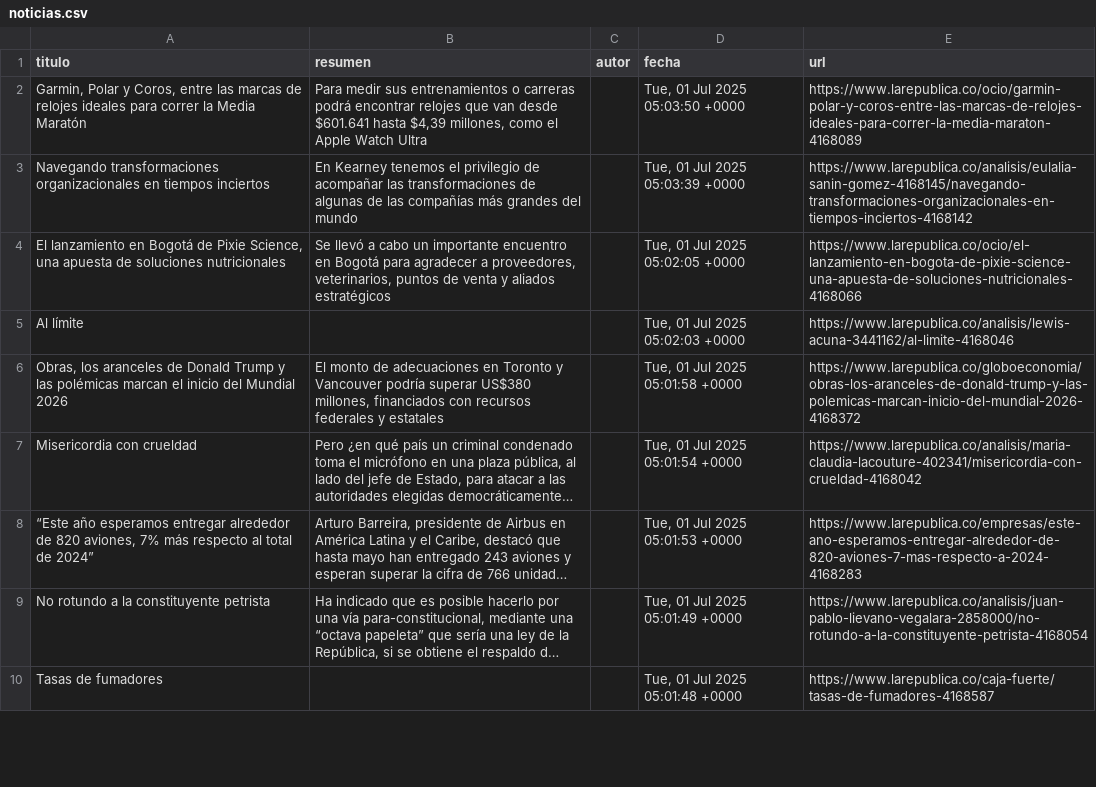
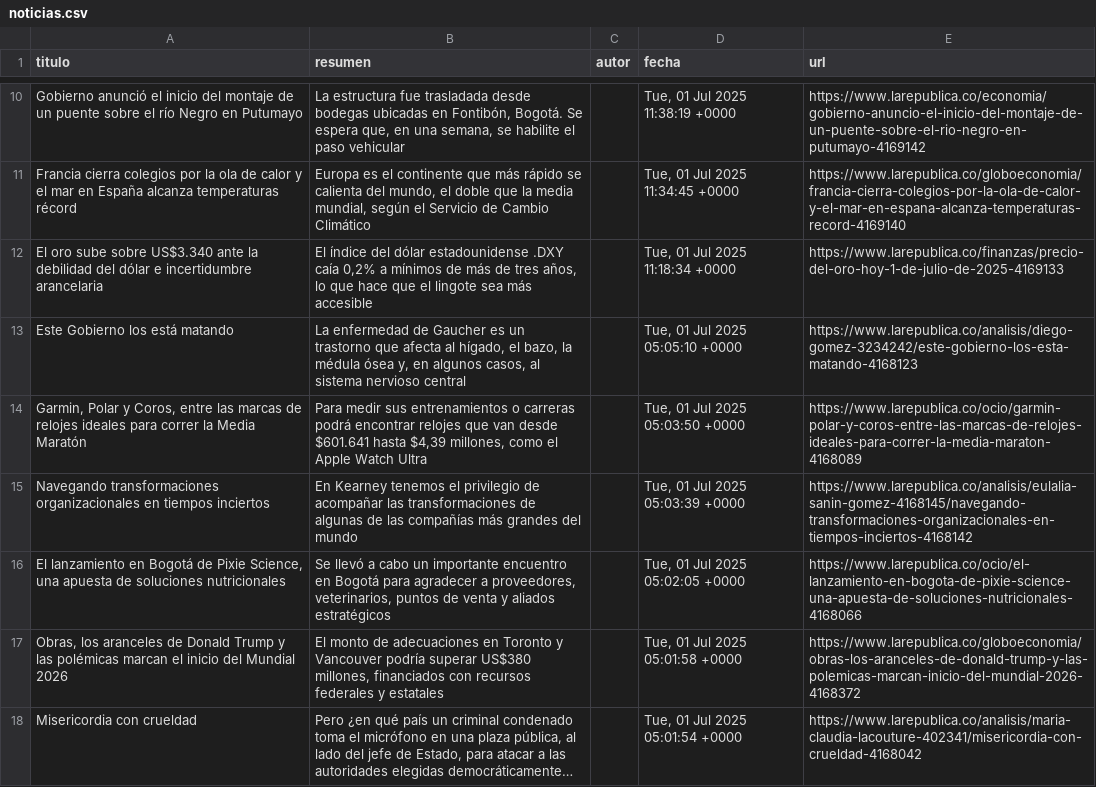
Before and after one commit to JoseAlvarezMedina/scraper_noticias, a CSV file: noticias.csv, drawn as a sheet; only a part is shown, gaps mark what is left out; the shorter side is filled out with more unchanged rows; long unchanged cells end in …; the diff covers the shown part only.

```diff
--- a/noticias.csv
+++ b/noticias.csv
@@ -2 +10,5 @@ titulo,resumen,autor,fecha,url
+Gobierno anunció el inicio del montaje de un puente sobre el río Negro en Putumayo,"La estructura fue trasladada desde bodegas ubicadas en Fontibón, Bogotá. Se espera que, en una semana, se habilite el paso vehicular",,"Tue, 01 Jul 2025 11:38:19 +0000",https://www.larepublica.co/economia/gobierno-anuncio-el-inicio-del-montaje-de-un-puente-sobre-el-rio-negro-en-putumayo-4169142
+Francia cierra colegios por la ola de calor y el mar en España alcanza temperaturas récord,"Europa es el continente que más rápido se calienta del mundo, el doble que la media mundial, según el Servicio de Cambio Climático",,"Tue, 01 Jul 2025 11:34:45 +0000",https://www.larepublica.co/globoeconomia/francia-cierra-colegios-por-la-ola-de-calor-y-el-mar-en-espana-alcanza-temperaturas-record-4169140
+El oro sube sobre US$3.340 ante la debilidad del dólar e incertidumbre arancelaria,"El índice del dólar estadounidense .DXY caía 0,2% a mínimos de más de tres años, lo que hace que el lingote sea más accesible",,"Tue, 01 Jul 2025 11:18:34 +0000",https://www.larepublica.co/finanzas/precio-del-oro-hoy-1-de-julio-de-2025-4169133
+Este Gobierno los está matando,"La enfermedad de Gaucher es un trastorno que afecta al hígado, el bazo, la médula ósea y, en algunos casos, al sistema nervioso central",,"Tue, 01 Jul 2025 05:05:10 +0000",https://www.larepublica.co/analisis/diego-gomez-3234242/este-gobierno-los-esta-matando-4168123
 "Garmin, Polar y Coros, entre las marcas de relojes ideales para correr la Media Maratón","Para medir sus entrenamientos o carreras podrá encontrar relojes que van desde $601.641 hasta $4,39 millones, como el Apple Watch Ultra",,"Tue, 01 Jul 2025 05:03:50 +0000",https://www.larepublica.co/ocio/garmin-polar-y-coros-entre-las-marcas-de-relojes-ideales-para-correr-la-media-maraton-4168089
@@ -4,3 +16,2 @@ Navegando transformaciones organizacionales en tiempos inciertos,En Kearney tene
 "El lanzamiento en Bogotá de Pixie Science, una apuesta de soluciones nutricionales","Se llevó a cabo un importante encuentro en Bogotá para agradecer a proveedores, veterinarios, puntos de venta y aliados estratégicos",,"Tue, 01 Jul 2025 05:02:05 +0000",https://www.larepublica.co/ocio/el-lanzamiento-en-bogota-de-pixie-science-una-apuesta-de-soluciones-nutricionales-4168066
-Al límite,,,"Tue, 01 Jul 2025 05:02:03 +0000",https://www.larepublica.co/analisis/lewis-acuna-3441162/al-limite-4168046
 "Obras, los aranceles de Donald Trump y las polémicas marcan el inicio del Mundial 2026","El monto de adecuaciones en Toronto y Vancouver podría superar US$380 millones, financiados con recursos federales y estatales",,"Tue, 01 Jul 2025 05:01:58 +0000",https://www.larepublica.co/globoeconomia/obras-los-aranceles-de-donald-trump-y-las-polemicas-marcan-inicio-del-mundial-2026-4168372
```
Also changed, not shown: 16 added rows, 19 removed rows, 8 moved rows and 3 edited cells elsewhere in this file, 1 other file.
